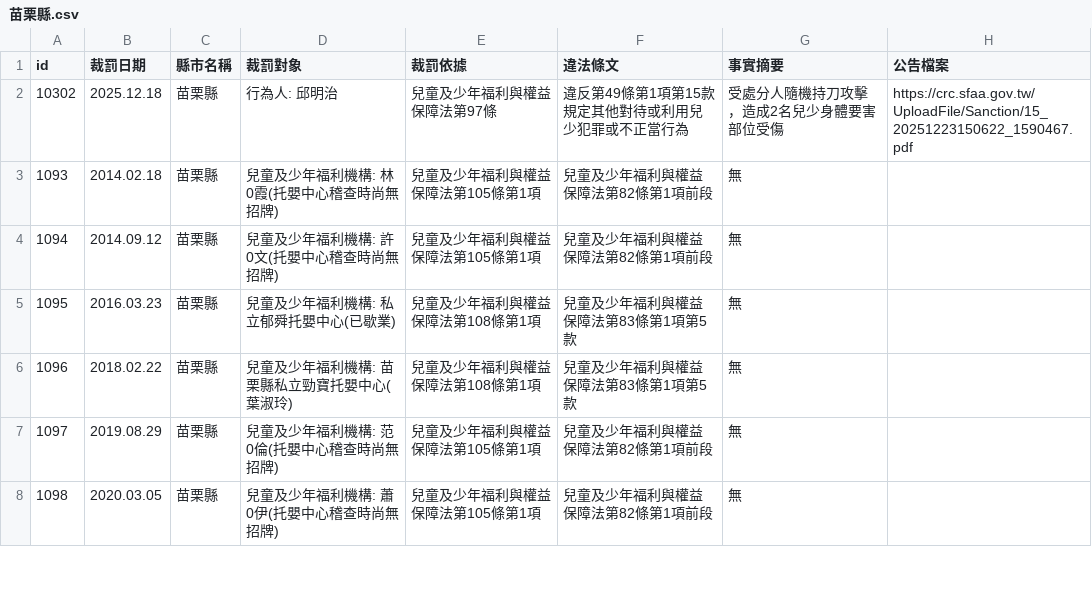
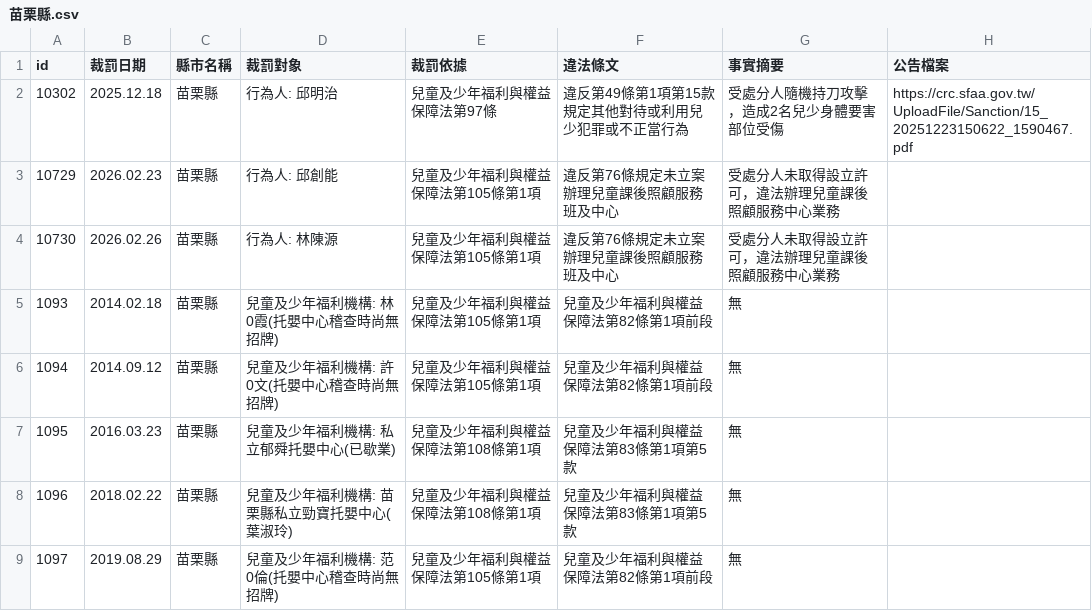
Before and after one commit to kiang/crc.sfaa.gov.tw, a CSV file: data/苗栗縣.csv, drawn as a sheet; only a part is shown; the shorter side is filled out with more unchanged rows.

```diff
--- a/data/苗栗縣.csv
+++ b/data/苗栗縣.csv
@@ -2,2 +2,4 @@ id,裁罰日期,縣市名稱,裁罰對象,裁罰依據,違法條文,事實摘要
 10302,2025.12.18,苗栗縣,"行為人: 邱明治",兒童及少年福利與權益保障法第97條,違反第49條第1項第15款規定其他對待或利用兒少犯罪或不正當行為,受處分人隨機持刀攻擊，造成2名兒少身體要害部位受傷,https://crc.sfaa.gov.tw/UploadFile/Sanction/15_20251223150622_1590467.pdf
+10729,2026.02.23,苗栗縣,"行為人: 邱創能",兒童及少年福利與權益保障法第105條第1項,違反第76條規定未立案辦理兒童課後照顧服務班及中心,受處分人未取得設立許可，違法辦理兒童課後照顧服務中心業務,
+10730,2026.02.26,苗栗縣,"行為人: 林陳源",兒童及少年福利與權益保障法第105條第1項,違反第76條規定未立案辦理兒童課後照顧服務班及中心,受處分人未取得設立許可，違法辦理兒童課後照顧服務中心業務,
 1093,2014.02.18,苗栗縣,"兒童及少年福利機構: 林0霞(托嬰中心稽查時尚無招牌)",兒童及少年福利與權益保障法第105條第1項,兒童及少年福利與權益保障法第82條第1項前段,無,
```
Also changed, not shown: 4 other files.
